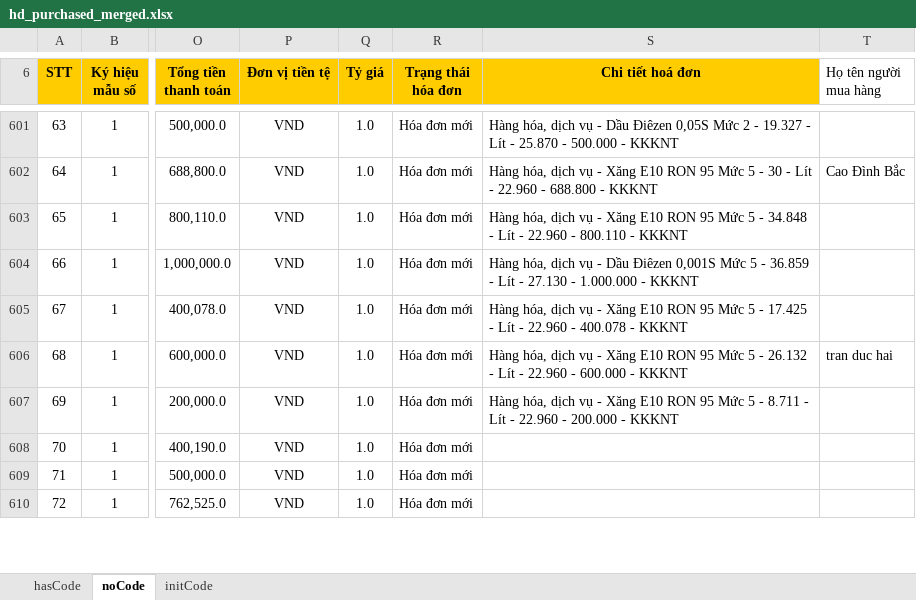
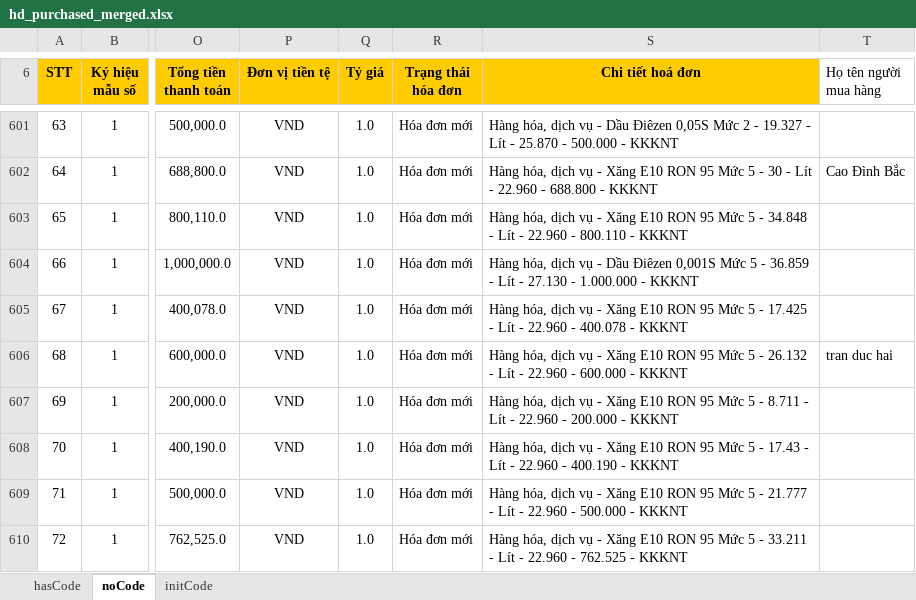
Before and after one commit to dragonking1991/scrapping-data, an Excel workbook: gdt-aggregated-xlsx/hd_purchased_merged.xlsx, sheet noCode, drawn as a sheet; only a part is shown, gaps mark what is left out; values as stored, in another font and other column widths than the file's, no borders; the diff covers the shown part only; the diff names each change by its address in the sheet, - before the commit and + after, or states it on an @@ line.

```diff
--- a/gdt-aggregated-xlsx/hd_purchased_merged.xlsx (sheet noCode)
+++ b/gdt-aggregated-xlsx/hd_purchased_merged.xlsx (sheet noCode)
-S608 (Chi tiết hoá đơn): (empty)
+S608 (Chi tiết hoá đơn): Hàng hóa, dịch vụ - Xăng E10 RON 95 Mức 5 - 17.43 - Lít - 22.960 - 400.190 - KKKNT
-S609 (Chi tiết hoá đơn): (empty)
+S609 (Chi tiết hoá đơn): Hàng hóa, dịch vụ - Xăng E10 RON 95 Mức 5 - 21.777 - Lít - 22.960 - 500.000 - KKKNT
-S610 (Chi tiết hoá đơn): (empty)
+S610 (Chi tiết hoá đơn): Hàng hóa, dịch vụ - Xăng E10 RON 95 Mức 5 - 33.211 - Lít - 22.960 - 762.525 - KKKNT
```
Also changed, not shown: 81 edited cells elsewhere in this sheet, sheet hasCode, gdt-aggregated-xlsx/hd_sold_merged.xlsx, 16 other files.
